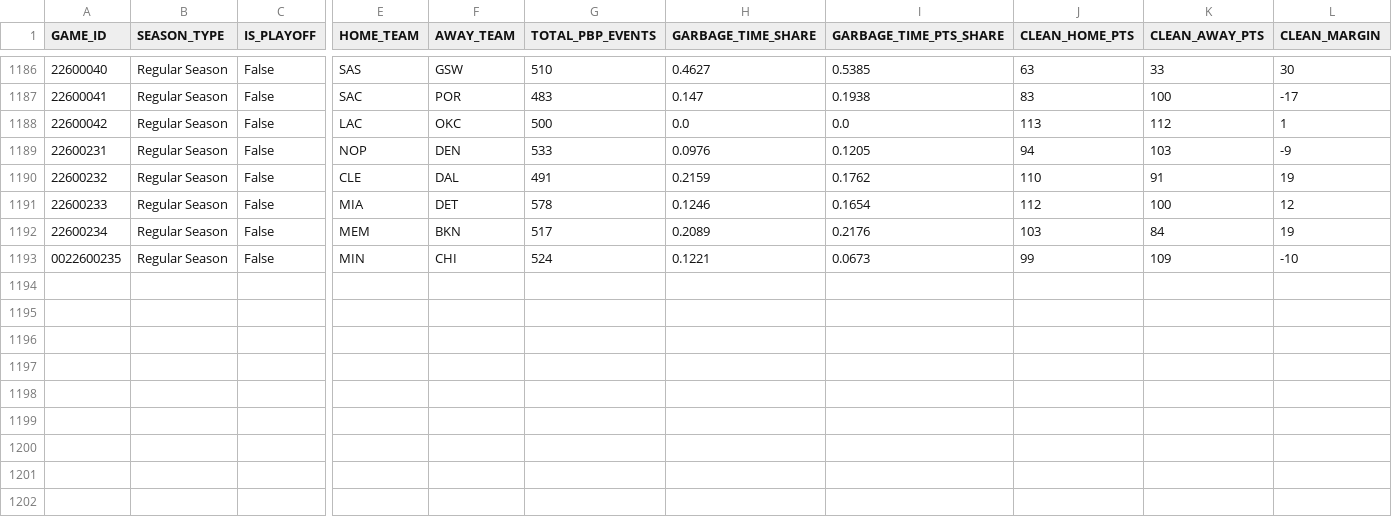
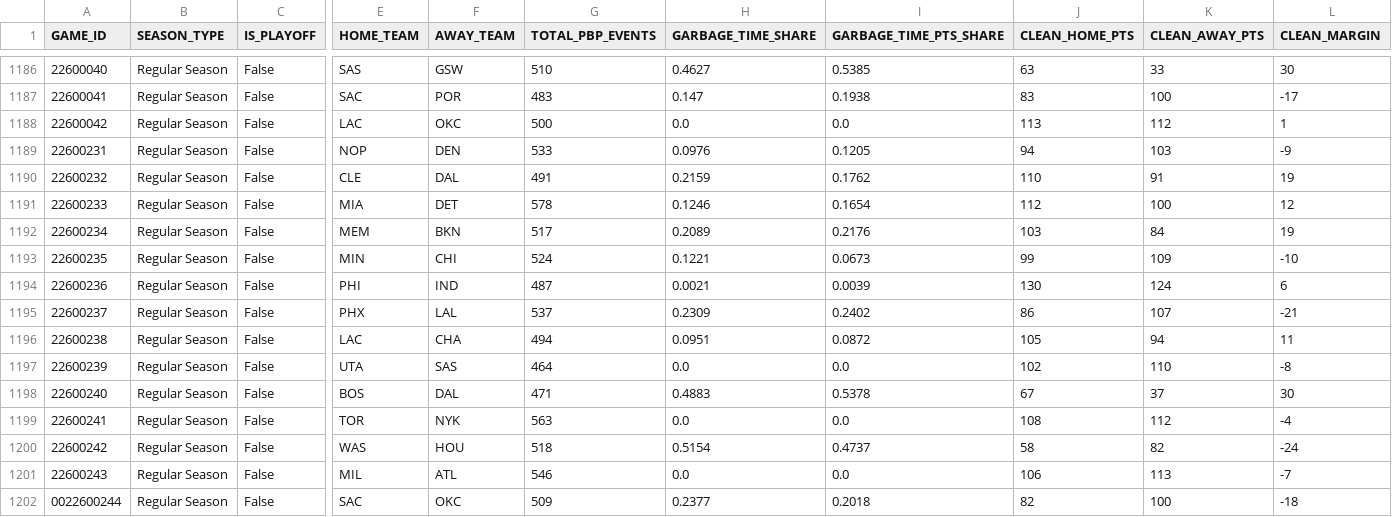
Before and after one commit to Shyesilbas/nbaModelApp, a CSV file: data/training/pbp_situational_features.csv, drawn as a sheet; only a part is shown, gaps mark what is left out; rows hold the shown columns only; the diff names each change by its address in the sheet, - before the commit and + after, or states it on an @@ line.

```diff
--- a/data/training/pbp_situational_features.csv
+++ b/data/training/pbp_situational_features.csv
-A1193 (GAME_ID): 0022600235
+A1193 (GAME_ID): 22600235
+row 1194: 22600236 | Regular Season | False | PHI | IND | 487 | 0.0021 | 0.0039 | 130 | 124 | 6
+row 1195: 22600237 | Regular Season | False | PHX | LAL | 537 | 0.2309 | 0.2402 | 86 | 107 | -21
+row 1196: 22600238 | Regular Season | False | LAC | CHA | 494 | 0.0951 | 0.0872 | 105 | 94 | 11
+row 1197: 22600239 | Regular Season | False | UTA | SAS | 464 | 0.0 | 0.0 | 102 | 110 | -8
+row 1198: 22600240 | Regular Season | False | BOS | DAL | 471 | 0.4883 | 0.5378 | 67 | 37 | 30
+row 1199: 22600241 | Regular Season | False | TOR | NYK | 563 | 0.0 | 0.0 | 108 | 112 | -4
+row 1200: 22600242 | Regular Season | False | WAS | HOU | 518 | 0.5154 | 0.4737 | 58 | 82 | -24
+row 1201: 22600243 | Regular Season | False | MIL | ATL | 546 | 0.0 | 0.0 | 106 | 113 | -7
+row 1202: 0022600244 | Regular Season | False | SAC | OKC | 509 | 0.2377 | 0.2018 | 82 | 100 | -18
```
Also changed, not shown: data/season=2026-27/analysis/team_rosters_live.csv, data/season=2026-27/processed/game_results.csv, 3 other files.
